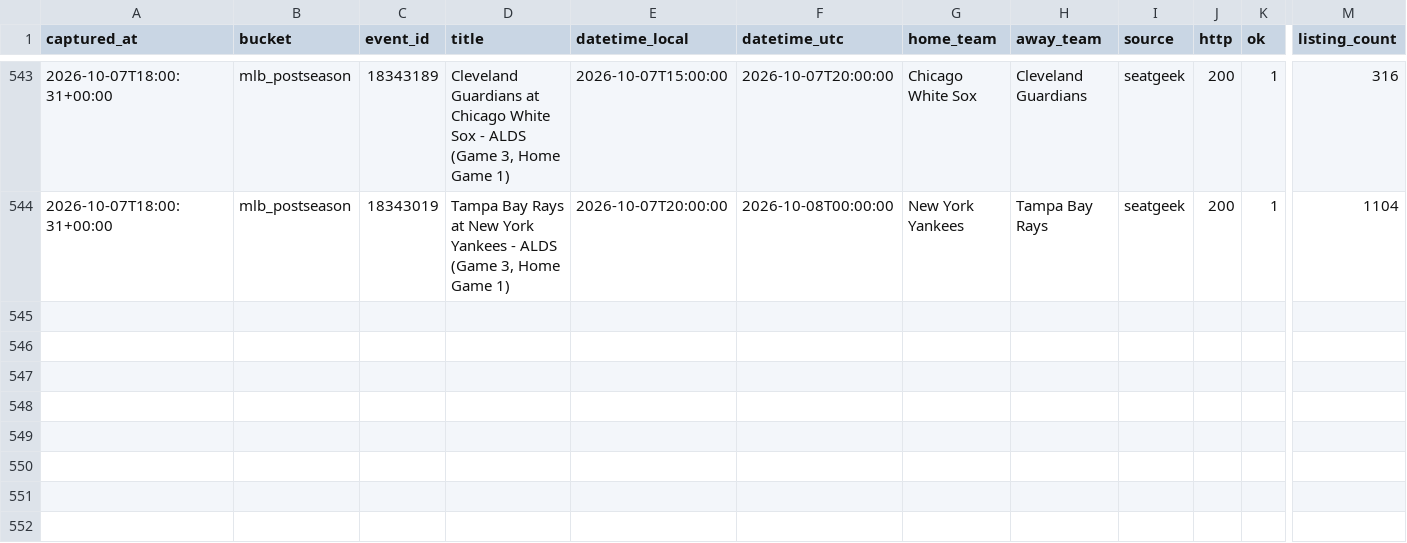
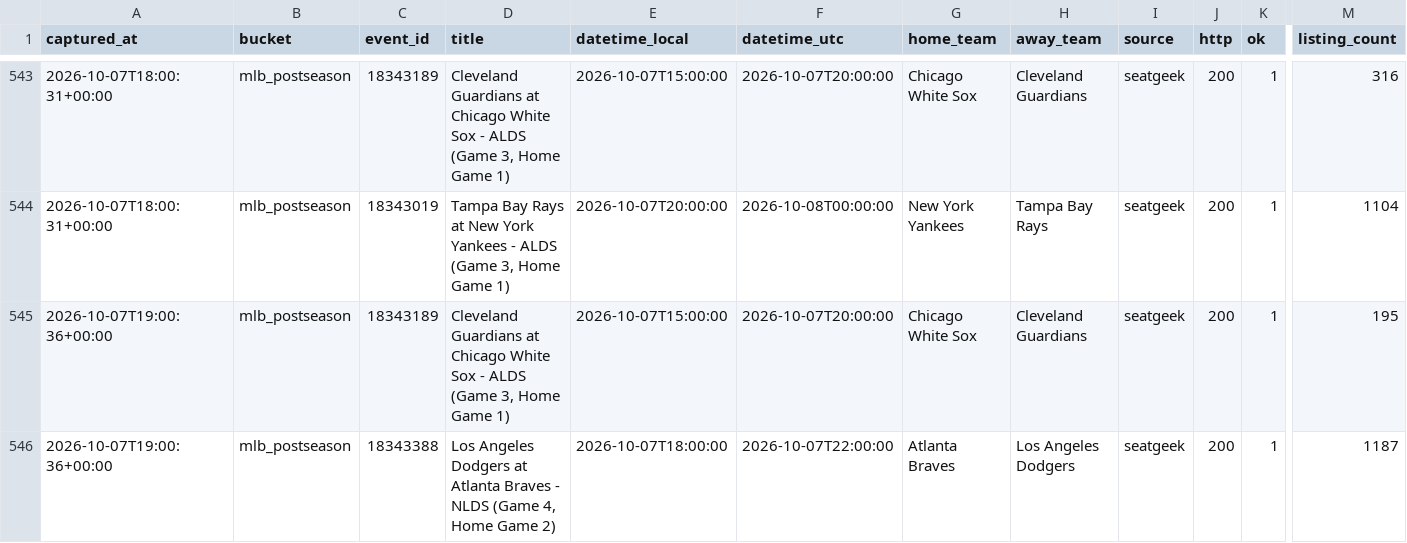
Before and after one commit to schwartzmichael36-create/pricing-october, a CSV file: data/captures.v2.csv, drawn as a sheet; only a part is shown, gaps mark what is left out; rows hold the shown columns only; the diff names each change by its address in the sheet, - before the commit and + after, or states it on an @@ line.

```diff
--- a/data/captures.v2.csv
+++ b/data/captures.v2.csv
+row 545: 2026-10-07T19:00:36+00:00 | mlb_postseason | 18343189 | Cleveland Guardians at Chicago White Sox - ALDS (Game 3, Home Game 1) | 2026-10-07T15:00:00 | 2026-10-07T20:00:00 | Chicago White Sox | Cleveland Guardians | seatgeek | 200 | 1 | 195
+row 546: 2026-10-07T19:00:36+00:00 | mlb_postseason | 18343388 | Los Angeles Dodgers at Atlanta Braves - NLDS (Game 4, Home Game 2) | 2026-10-07T18:00:00 | 2026-10-07T22:00:00 | Atlanta Braves | Los Angeles Dodgers | seatgeek | 200 | 1 | 1187
```
Also changed, not shown: 2 other files.
